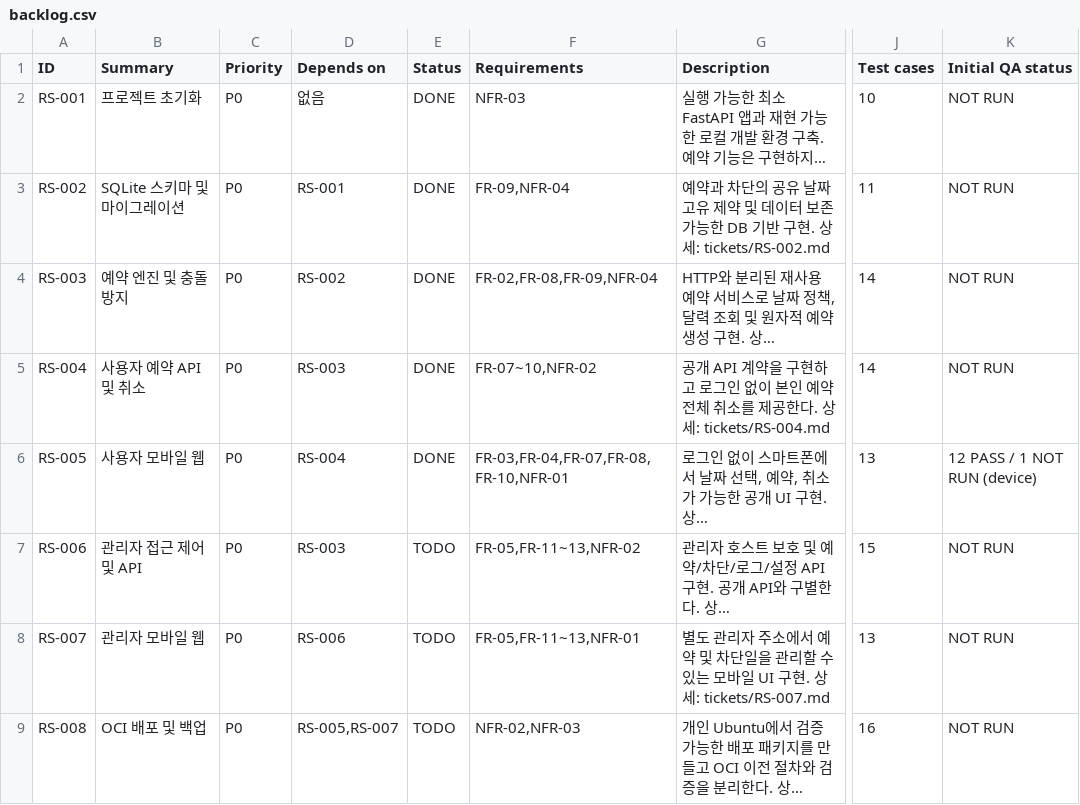
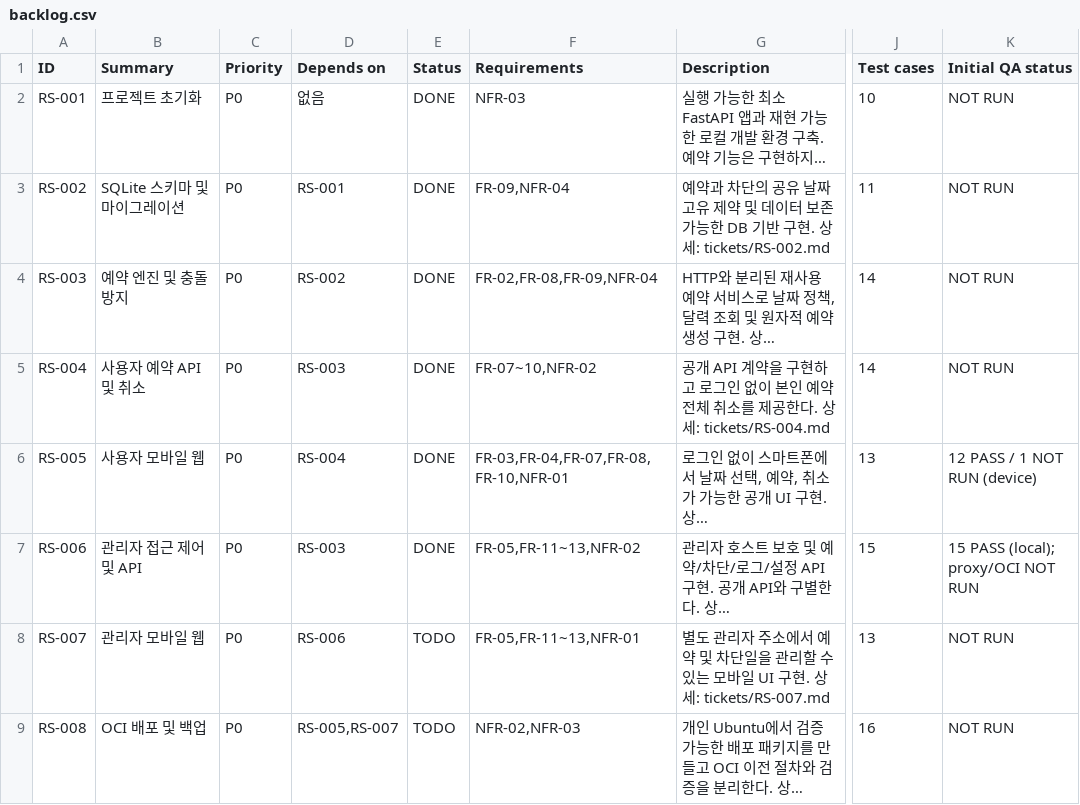
Before and after one commit to ongre01/RoomShare, a CSV file: tickets/backlog.csv, drawn as a sheet; only a part is shown, gaps mark what is left out; long unchanged cells end in …; the diff names each change by its address in the sheet, - before the commit and + after, or states it on an @@ line.

```diff
--- a/tickets/backlog.csv
+++ b/tickets/backlog.csv
-E7 (Status): TODO
+E7 (Status): DONE
-K7 (Initial QA status): NOT RUN
+K7 (Initial QA status): 15 PASS (local); proxy/OCI NOT RUN
```
Also changed, not shown: qa/TEST_CASES.csv, 25 other files.
